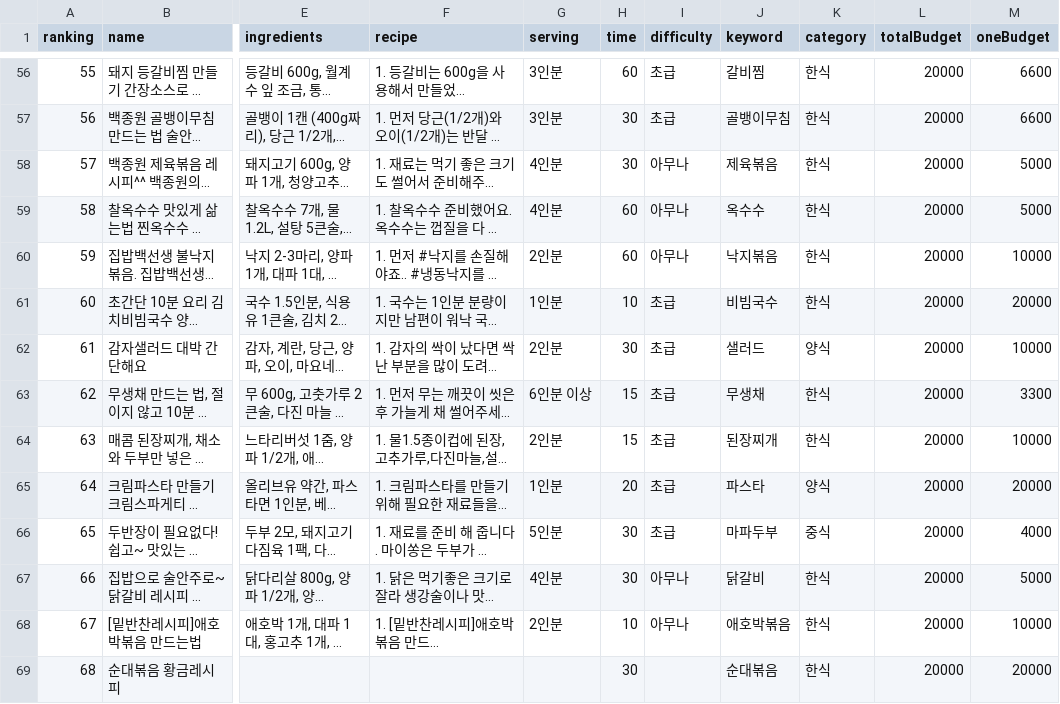
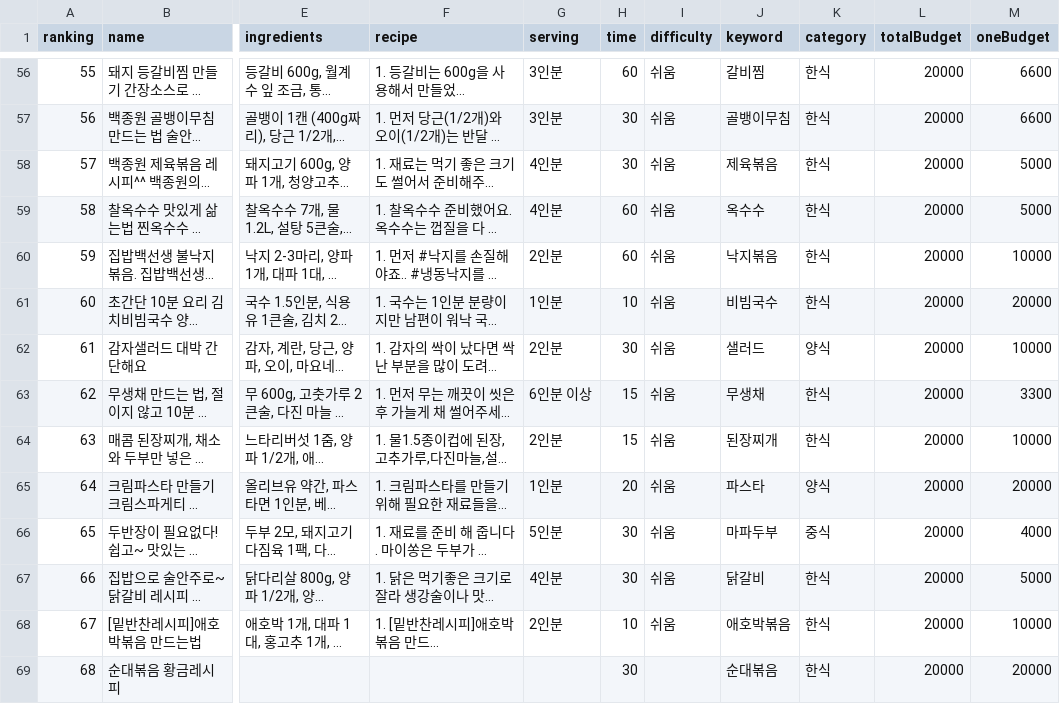
Before and after one commit to Bamsongee/back-end, a CSV file: src/main/resources/static/recipe_entity.csv, drawn as a sheet; only a part is shown, gaps mark what is left out; long unchanged cells end in …; the diff covers the shown part only; the diff names each change by its address in the sheet, - before the commit and + after, or states it on an @@ line.

Commit message:
Fix: 레시피 필드의 difficulty 필터링을 위해 쉬움, 보통, 어려움으로 변경 #62

```diff
--- a/src/main/resources/static/recipe_entity.csv
+++ b/src/main/resources/static/recipe_entity.csv
-I56:I57 (difficulty): 초급
+I56:I57 (difficulty): 쉬움
-I58:I60 (difficulty): 아무나
+I58:I60 (difficulty): 쉬움
-I61:I66 (difficulty): 초급
+I61:I66 (difficulty): 쉬움
-I67:I68 (difficulty): 아무나
+I67:I68 (difficulty): 쉬움
```
Also changed, not shown: 163 edited cells elsewhere in this file.
